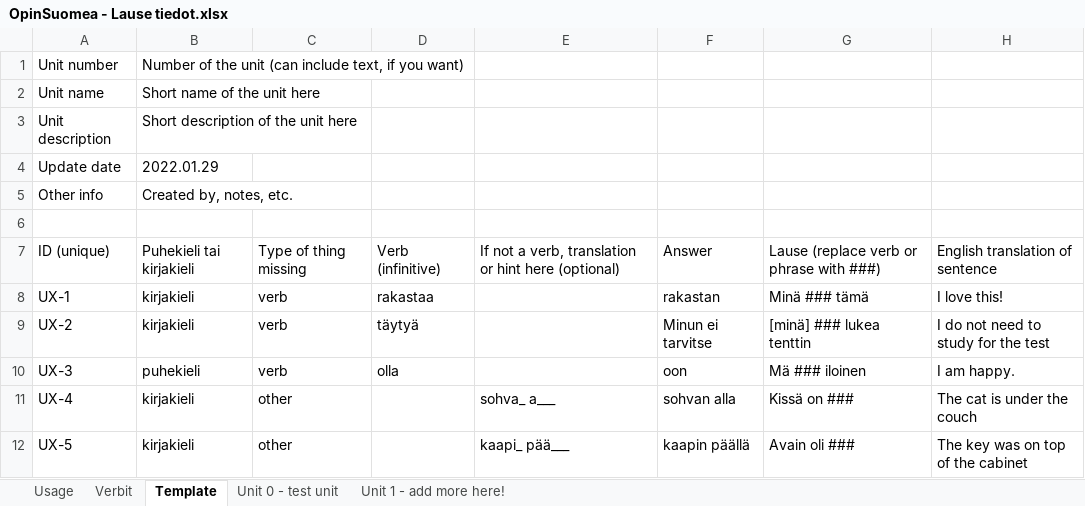
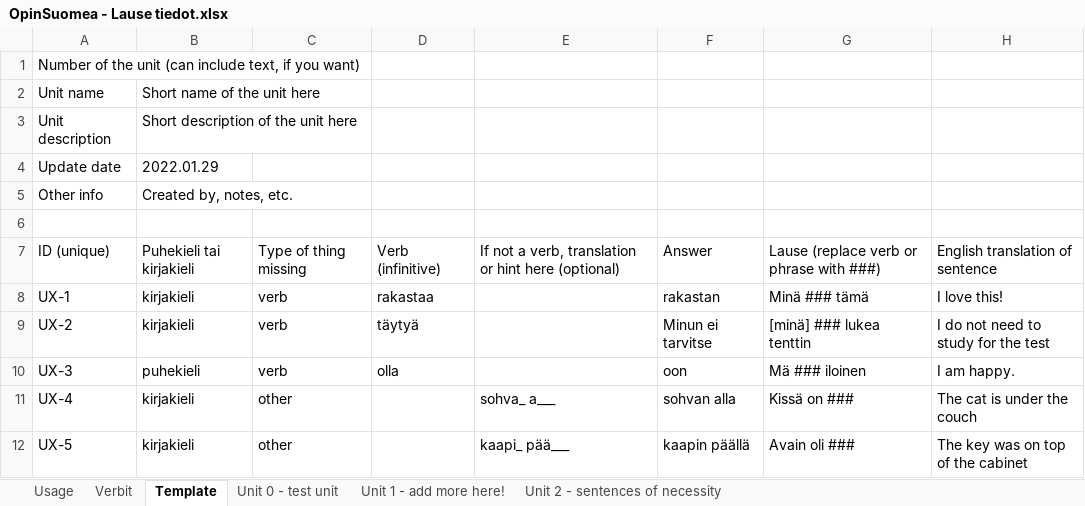
Before and after one commit to F-Stop/opinsuomea, an Excel workbook: data/OpinSuomea - Lause tiedot.xlsx, sheet Template, drawn as a sheet; values as stored, in another font and other column widths than the file's, no borders; charts and pictures not drawn; removed rows and columns are numbered as before the commit, all else as after; the diff names each change by its address in the sheet, - before the commit and + after, or states it on an @@ line.

```diff
--- a/data/OpinSuomea - Lause tiedot.xlsx (sheet Template)
+++ b/data/OpinSuomea - Lause tiedot.xlsx (sheet Template)
+sheet tab: Unit 2 - sentences of necessity
-row 1: Unit number | Number of the unit (can include text, if you want)
+row 1: Number of the unit (can include text, if you want)
```
Also changed, not shown: sheet Unit 0 - test unit, charts or pictures, 3 other files.
